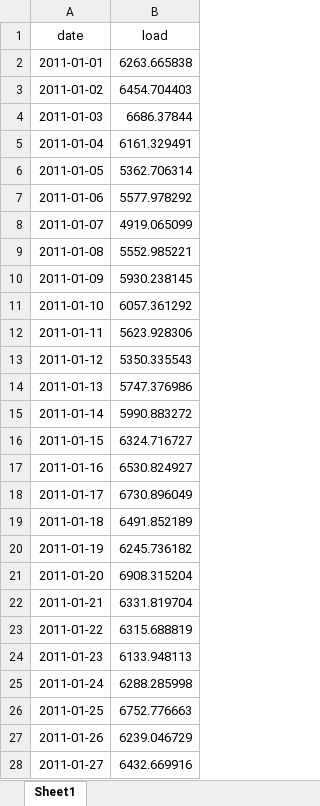
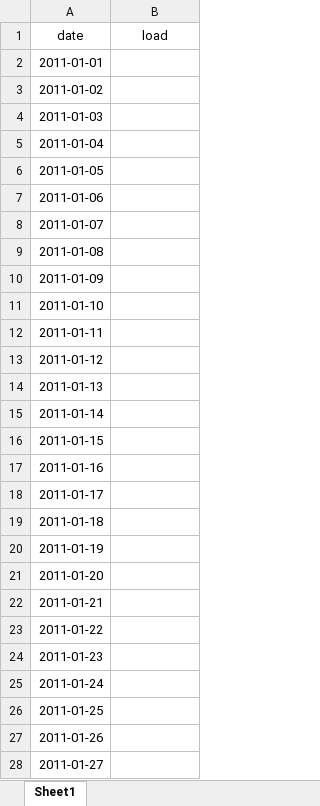
Before and after one commit to CastDown/ENV790_HuangJiang_ENV790_TSA_Competition_S2023, an Excel workbook: Output/submission_template.xlsx, sheet Sheet1, drawn as a sheet; only a part is shown; values as stored, in another font and other column widths than the file's, no borders; the diff covers the shown part only; the diff names each change by its address in the sheet, - before the commit and + after, or states it on an @@ line.

Commit message:
First Model Submission_2

```diff
--- a/Output/submission_template.xlsx (sheet Sheet1)
+++ b/Output/submission_template.xlsx (sheet Sheet1)
-B2 (load): 6263.665838
+B2 (load): (empty)
-B3 (load): 6454.704403
+B3 (load): (empty)
-B4 (load): 6686.37844
+B4 (load): (empty)
-B5 (load): 6161.329491
+B5 (load): (empty)
-B6 (load): 5362.706314
+B6 (load): (empty)
-B7 (load): 5577.978292
+B7 (load): (empty)
-B8 (load): 4919.065099
+B8 (load): (empty)
-B9 (load): 5552.985221
+B9 (load): (empty)
-B10 (load): 5930.238145
+B10 (load): (empty)
-B11 (load): 6057.361292
+B11 (load): (empty)
-B12 (load): 5623.928306
+B12 (load): (empty)
-B13 (load): 5350.335543
+B13 (load): (empty)
-B14 (load): 5747.376986
+B14 (load): (empty)
-B15 (load): 5990.883272
+B15 (load): (empty)
-B16 (load): 6324.716727
+B16 (load): (empty)
-B17 (load): 6530.824927
+B17 (load): (empty)
-B18 (load): 6730.896049
+B18 (load): (empty)
-B19 (load): 6491.852189
+B19 (load): (empty)
-B20 (load): 6245.736182
+B20 (load): (empty)
-B21 (load): 6908.315204
+B21 (load): (empty)
-B22 (load): 6331.819704
+B22 (load): (empty)
-B23 (load): 6315.688819
+B23 (load): (empty)
-B24 (load): 6133.948113
+B24 (load): (empty)
-B25 (load): 6288.285998
+B25 (load): (empty)
-B26 (load): 6752.776663
+B26 (load): (empty)
-B27 (load): 6239.046729
+B27 (load): (empty)
-B28 (load): 6432.669916
+B28 (load): (empty)
```
Also changed, not shown: 32 edited cells elsewhere in this sheet.
